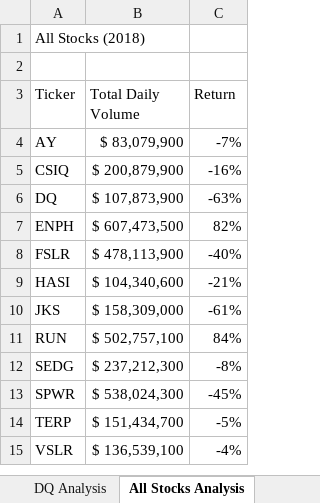
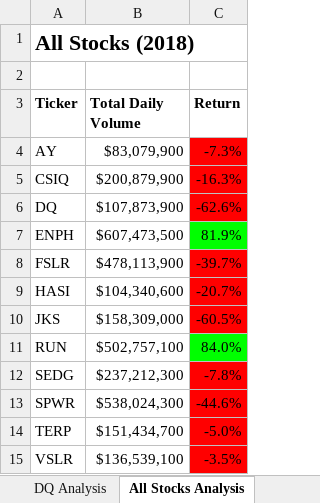
Before and after one commit to nicolebplatt/GWU_stock-analysis, an Excel workbook: green_stocks.xlsm, sheet All Stocks Analysis, drawn as a sheet; values as stored, in another font and other column widths than the file's, no borders; the diff names each change by its address in the sheet, - before the commit and + after, or states it on an @@ line.

Commit message:
Updating xlsm module 2.4.2

```diff
--- a/green_stocks.xlsm (sheet All Stocks Analysis)
+++ b/green_stocks.xlsm (sheet All Stocks Analysis)
-A1 bold: off
+A1 bold: on, text size: larger
-A3:C3 bold: off
+A3:C3 bold: on
-B4 (Total Daily Volume): $ 83,079,900
+B4 (Total Daily Volume): $83,079,900
-C4 (Return): -7%
+C4 (Return): -7.3%
-C4:C6 fill: none
+C4:C6 fill: #FF0000
-B5 (Total Daily Volume): $ 200,879,900
+B5 (Total Daily Volume): $200,879,900
-C5 (Return): -16%
+C5 (Return): -16.3%
-B6 (Total Daily Volume): $ 107,873,900
+B6 (Total Daily Volume): $107,873,900
-C6 (Return): -63%
+C6 (Return): -62.6%
-B7 (Total Daily Volume): $ 607,473,500
+B7 (Total Daily Volume): $607,473,500
-C7 (Return): 82%
+C7 (Return): 81.9%
-C7 fill: none
+C7 fill: #00FF00
-B8 (Total Daily Volume): $ 478,113,900
+B8 (Total Daily Volume): $478,113,900
-C8 (Return): -40%
+C8 (Return): -39.7%
-C8:C10 fill: none
+C8:C10 fill: #FF0000
-B9 (Total Daily Volume): $ 104,340,600
+B9 (Total Daily Volume): $104,340,600
-C9 (Return): -21%
+C9 (Return): -20.7%
-B10 (Total Daily Volume): $ 158,309,000
+B10 (Total Daily Volume): $158,309,000
-C10 (Return): -61%
+C10 (Return): -60.5%
-B11 (Total Daily Volume): $ 502,757,100
+B11 (Total Daily Volume): $502,757,100
-C11 (Return): 84%
+C11 (Return): 84.0%
-C11 fill: none
+C11 fill: #00FF00
-B12 (Total Daily Volume): $ 237,212,300
+B12 (Total Daily Volume): $237,212,300
-C12 (Return): -8%
+C12 (Return): -7.8%
-C12:C15 fill: none
+C12:C15 fill: #FF0000
-B13 (Total Daily Volume): $ 538,024,300
+B13 (Total Daily Volume): $538,024,300
-C13 (Return): -45%
+C13 (Return): -44.6%
-B14 (Total Daily Volume): $ 151,434,700
+B14 (Total Daily Volume): $151,434,700
-C14 (Return): -5%
+C14 (Return): -5.0%
-B15 (Total Daily Volume): $ 136,539,100
+B15 (Total Daily Volume): $136,539,100
-C15 (Return): -4%
+C15 (Return): -3.5%
```
